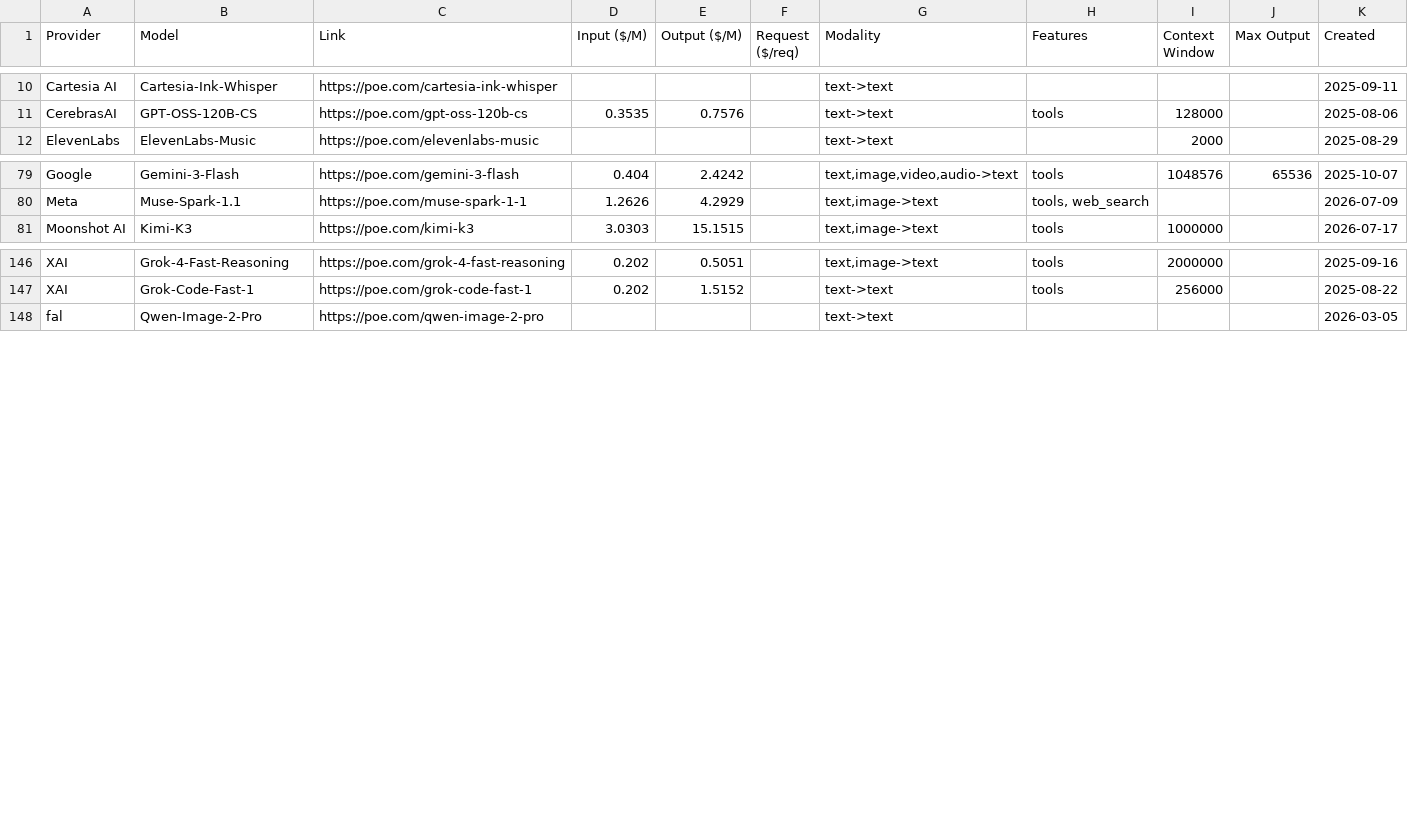
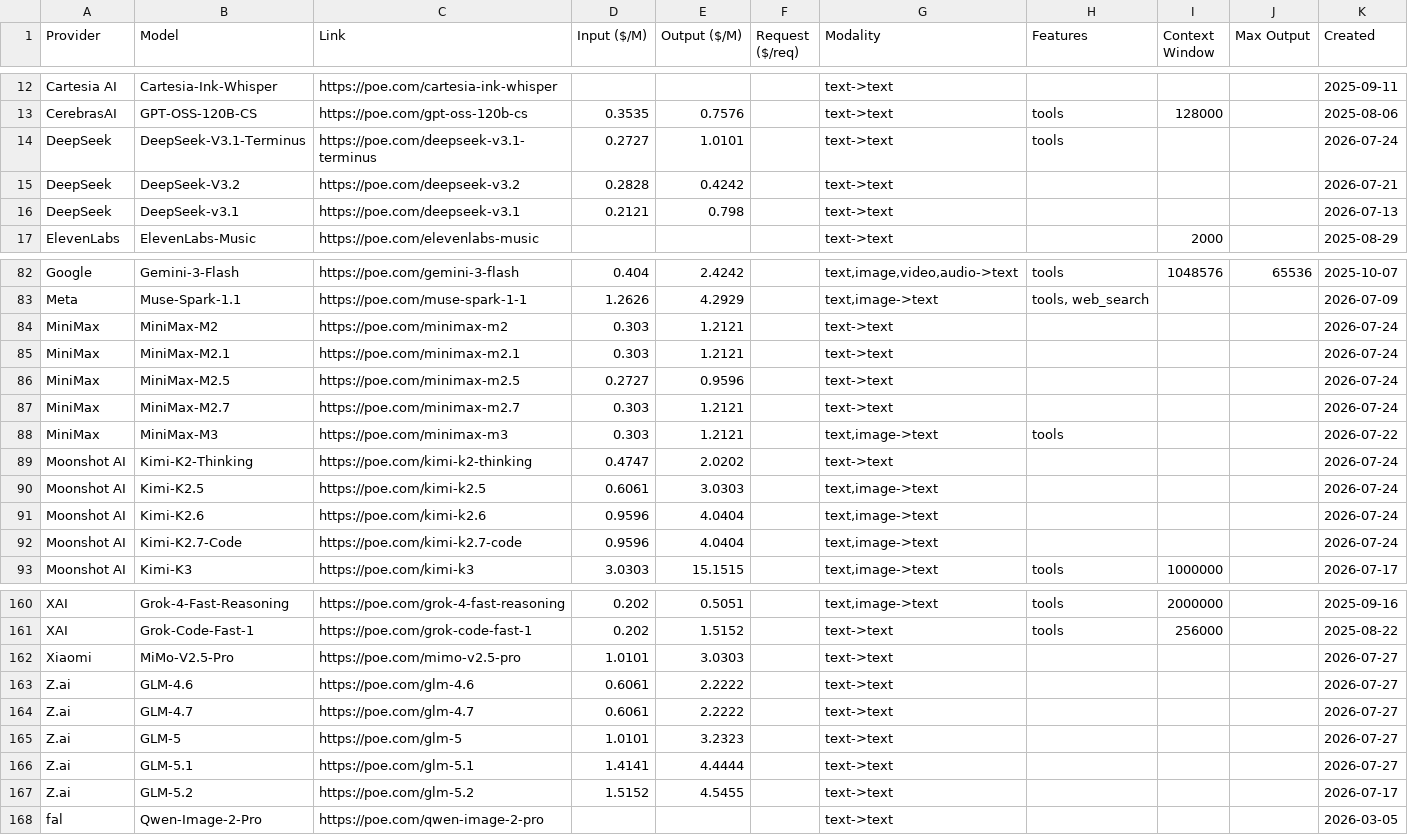
Before and after one commit to hezhizhen/tables-in-markdown, a CSV file: data/poe.csv, drawn as a sheet; only a part is shown, gaps mark what is left out; the diff covers the shown part only; the diff names each change by its address in the sheet, - before the commit and + after, or states it on an @@ line.

```diff
--- a/data/poe.csv
+++ b/data/poe.csv
+row 14: DeepSeek | DeepSeek-V3.1-Terminus | https://poe.com/deepseek-v3.1-terminus | 0.2727 | 1.0101 |  | text->text | tools |  |  | 2026-07-24
+row 15: DeepSeek | DeepSeek-V3.2 | https://poe.com/deepseek-v3.2 | 0.2828 | 0.4242 |  | text->text |  |  |  | 2026-07-21
+row 16: DeepSeek | DeepSeek-v3.1 | https://poe.com/deepseek-v3.1 | 0.2121 | 0.798 |  | text->text |  |  |  | 2026-07-13
+row 84: MiniMax | MiniMax-M2 | https://poe.com/minimax-m2 | 0.303 | 1.2121 |  | text->text |  |  |  | 2026-07-24
+row 85: MiniMax | MiniMax-M2.1 | https://poe.com/minimax-m2.1 | 0.303 | 1.2121 |  | text->text |  |  |  | 2026-07-24
+row 86: MiniMax | MiniMax-M2.5 | https://poe.com/minimax-m2.5 | 0.2727 | 0.9596 |  | text->text |  |  |  | 2026-07-24
+row 87: MiniMax | MiniMax-M2.7 | https://poe.com/minimax-m2.7 | 0.303 | 1.2121 |  | text->text |  |  |  | 2026-07-24
+row 88: MiniMax | MiniMax-M3 | https://poe.com/minimax-m3 | 0.303 | 1.2121 |  | text,image->text | tools |  |  | 2026-07-22
+row 89: Moonshot AI | Kimi-K2-Thinking | https://poe.com/kimi-k2-thinking | 0.4747 | 2.0202 |  | text->text |  |  |  | 2026-07-24
+row 90: Moonshot AI | Kimi-K2.5 | https://poe.com/kimi-k2.5 | 0.6061 | 3.0303 |  | text,image->text |  |  |  | 2026-07-24
+row 91: Moonshot AI | Kimi-K2.6 | https://poe.com/kimi-k2.6 | 0.9596 | 4.0404 |  | text,image->text |  |  |  | 2026-07-24
+row 92: Moonshot AI | Kimi-K2.7-Code | https://poe.com/kimi-k2.7-code | 0.9596 | 4.0404 |  | text,image->text |  |  |  | 2026-07-24
+row 162: Xiaomi | MiMo-V2.5-Pro | https://poe.com/mimo-v2.5-pro | 1.0101 | 3.0303 |  | text->text |  |  |  | 2026-07-27
+row 163: Z.ai | GLM-4.6 | https://poe.com/glm-4.6 | 0.6061 | 2.2222 |  | text->text |  |  |  | 2026-07-27
+row 164: Z.ai | GLM-4.7 | https://poe.com/glm-4.7 | 0.6061 | 2.2222 |  | text->text |  |  |  | 2026-07-27
+row 165: Z.ai | GLM-5 | https://poe.com/glm-5 | 1.0101 | 3.2323 |  | text->text |  |  |  | 2026-07-27
+row 166: Z.ai | GLM-5.1 | https://poe.com/glm-5.1 | 1.4141 | 4.4444 |  | text->text |  |  |  | 2026-07-27
+row 167: Z.ai | GLM-5.2 | https://poe.com/glm-5.2 | 1.5152 | 4.5455 |  | text->text |  |  |  | 2026-07-17
```
Also changed, not shown: 4 added rows, 2 removed rows and 2 edited cells elsewhere in this file.
